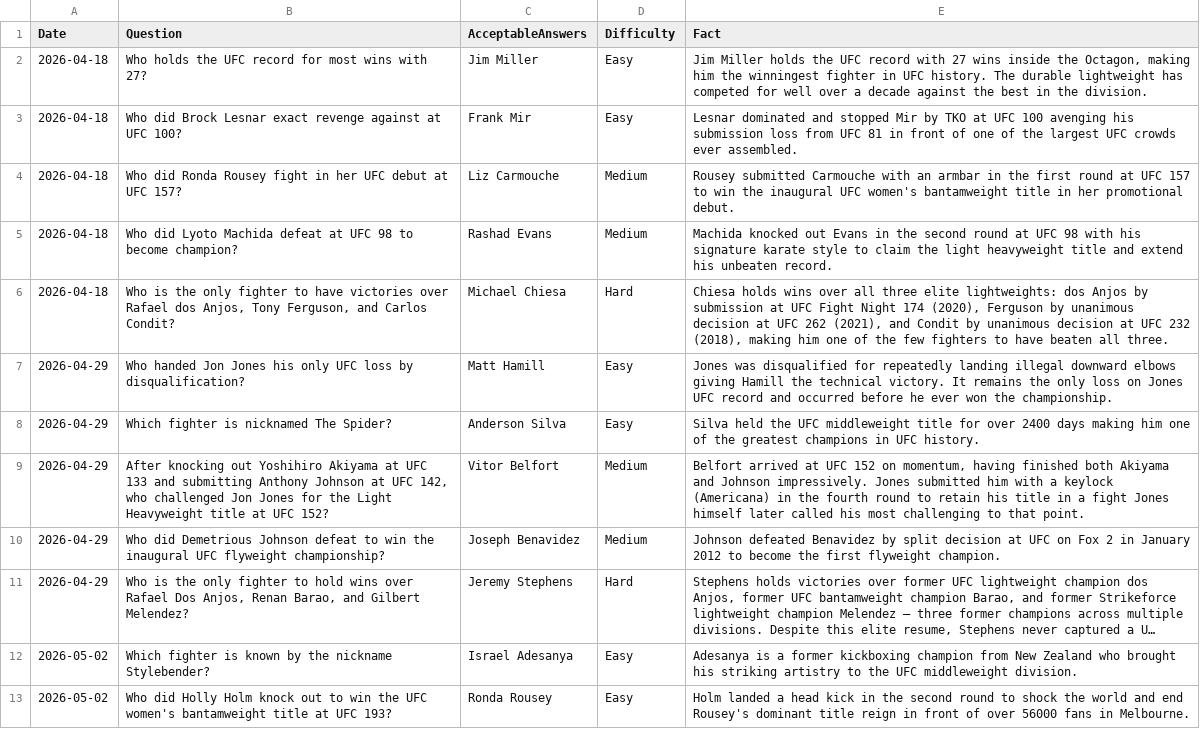
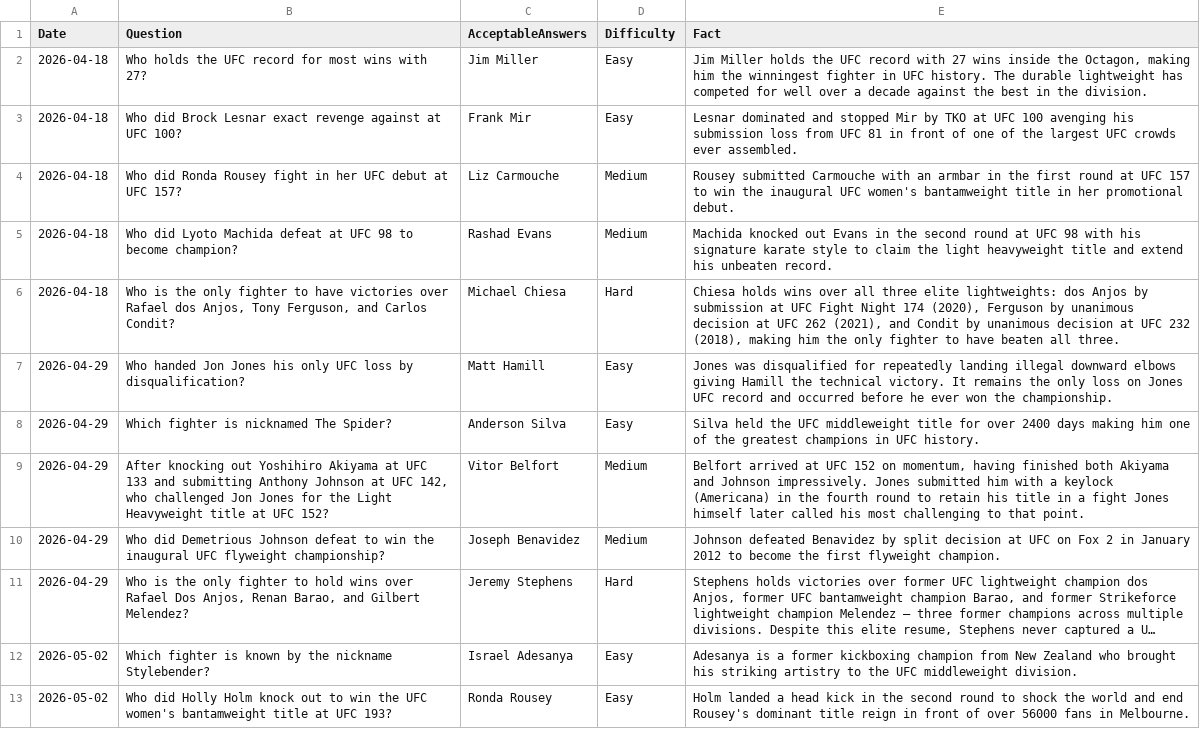
Before and after one commit to KDog13k/my-csv-host, a CSV file: UFC Trivia Facts Added.csv, drawn as a sheet; only a part is shown; long unchanged cells end in ….

Commit message:
Update UFC Trivia Facts Added.csv

```diff
--- a/UFC Trivia Facts Added.csv
+++ b/UFC Trivia Facts Added.csv
@@ -5,3 +5,3 @@ Date,Question,AcceptableAnswers,Difficulty,Fact
 2026-04-18,Who did Lyoto Machida defeat at UFC 98 to become champion?,Rashad Evans,Medium,Machida knocked out Evans in the second round at UFC 98 with his signature karate style to claim the light heavyweight title and extend his unbeaten record.
-2026-04-18,"Who is the only fighter to have victories over Rafael dos Anjos, Tony Ferguson, and Carlos Condit?",Michael Chiesa,Hard,"Chiesa holds wins over all three elite lightweights: dos Anjos by submission at UFC Fight Night 174 (2020), Ferguson by unanimous decision at UFC 262 (2021), and Condit by unanimous decision at UFC 232 (2018), making him one of the few fighters to have beaten all three."
+2026-04-18,"Who is the only fighter to have victories over Rafael dos Anjos, Tony Ferguson, and Carlos Condit?",Michael Chiesa,Hard,"Chiesa holds wins over all three elite lightweights: dos Anjos by submission at UFC Fight Night 174 (2020), Ferguson by unanimous decision at UFC 262 (2021), and Condit by unanimous decision at UFC 232 (2018), making him the only fighter to have beaten all three."
 2026-04-29,Who handed Jon Jones his only UFC loss by disqualification?,Matt Hamill,Easy,Jones was disqualified for repeatedly landing illegal downward elbows giving Hamill the technical victory. It remains the only loss on Jones UFC record and occurred before he ever won the championship.
```
